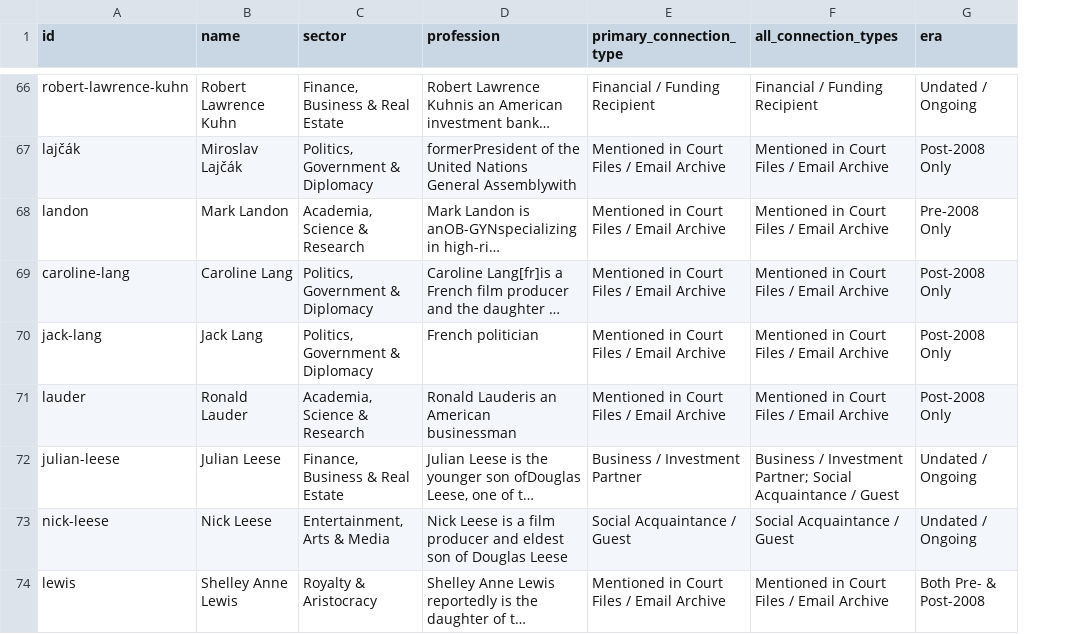
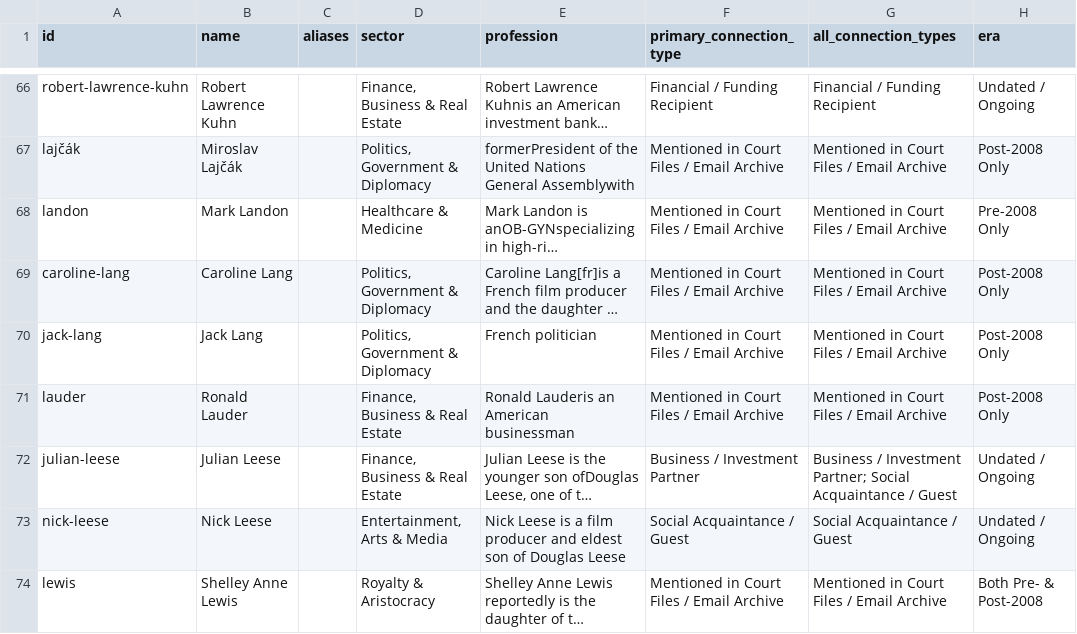
Before and after one commit to pfaustino/epstein-files, a CSV file: data/processed/people.csv, drawn as a sheet; only a part is shown, gaps mark what is left out; long unchanged cells end in …; addresses are those after the commit; the diff covers the shown part only; the diff names each change by its address in the sheet, - before the commit and + after, or states it on an @@ line.

Commit message:
fix: update sector classifications (Bill Gates, Trump), add autocomplete search dropdown and alias matching

```diff
--- a/data/processed/people.csv
+++ b/data/processed/people.csv
+column C (aliases), empty
-D68 (sector): Academia, Science & Research
+D68 (sector): Healthcare & Medicine
-D71 (sector): Academia, Science & Research
+D71 (sector): Finance, Business & Real Estate
```
Also changed, not shown: 12 edited cells elsewhere in this file, 9 other files.
